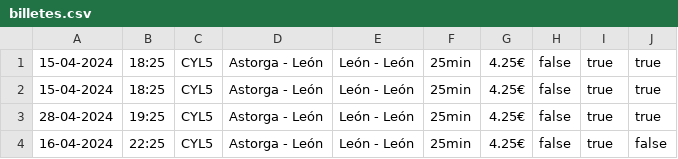
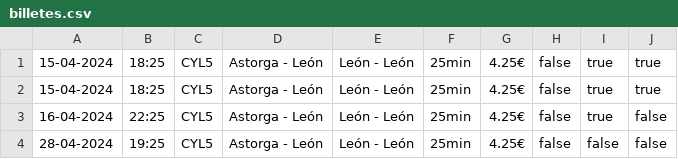
Before and after one commit to fercartri/UVa_IPC_Practica2, a CSV file: practica2_fercarm_rodsern/file/billetes.csv, drawn as a sheet.

```diff
--- a/practica2_fercarm_rodsern/file/billetes.csv
+++ b/practica2_fercarm_rodsern/file/billetes.csv
@@ -2,3 +2,3 @@
 15-04-2024;18:25;CYL5;Astorga - León;León - León;25min;4.25€;false;true;true;
-28-04-2024;19:25;CYL5;Astorga - León;León - León;25min;4.25€;false;true;true;
 16-04-2024;22:25;CYL5;Astorga - León;León - León;25min;4.25€;false;true;false;
+28-04-2024;19:25;CYL5;Astorga - León;León - León;25min;4.25€;false;false;false;
```
Also changed, not shown: 3 other files.
